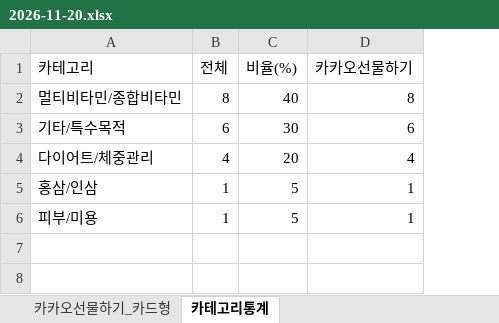
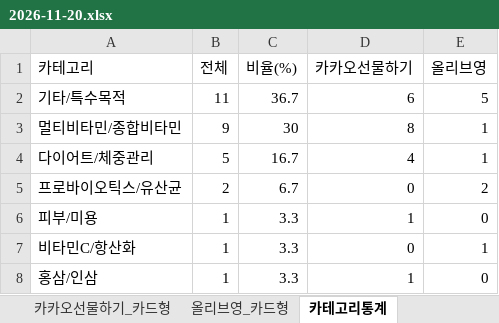
Before and after one commit to primexx98-sudo/online-mall-ranking, an Excel workbook: data/daily/2026-11/2026-11-20.xlsx, sheet 카테고리통계, drawn as a sheet; values as stored, in another font and other column widths than the file's, no borders; removed rows and columns are numbered as before the commit, all else as after; the diff names each change by its address in the sheet, - before the commit and + after, or states it on an @@ line.

```diff
--- a/data/daily/2026-11/2026-11-20.xlsx (sheet 카테고리통계)
+++ b/data/daily/2026-11/2026-11-20.xlsx (sheet 카테고리통계)
+sheet tab: 올리브영_카드형
+column E (올리브영), row 2: 5; row 4: 1; row 6: 0
-row 2: 멀티비타민/종합비타민 | 8 | 40 | 8
-B2 (전체): 6
+B2 (전체): 11
-C2 (비율(%)): 30
+C2 (비율(%)): 36.7
+row 3: 멀티비타민/종합비타민 | 9 | 30 | 8 | 1
-B4 (전체): 4
+B4 (전체): 5
-C4 (비율(%)): 20
+C4 (비율(%)): 16.7
-row 5: 홍삼/인삼 | 1 | 5 | 1
+row 5: 프로바이오틱스/유산균 | 2 | 6.7 | 0 | 2
-C6 (비율(%)): 5
+C6 (비율(%)): 3.3
+row 7: 비타민C/항산화 | 1 | 3.3 | 0 | 1
+row 8: 홍삼/인삼 | 1 | 3.3 | 1 | 0
```
Also changed, not shown: sheet 카카오선물하기_카드형, charts or pictures.
